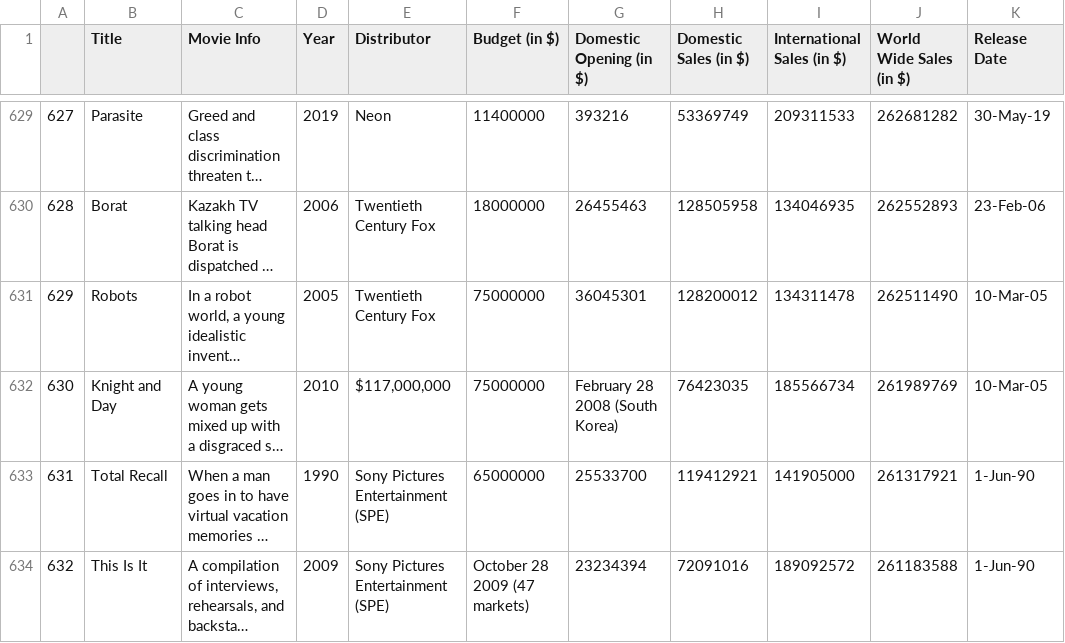
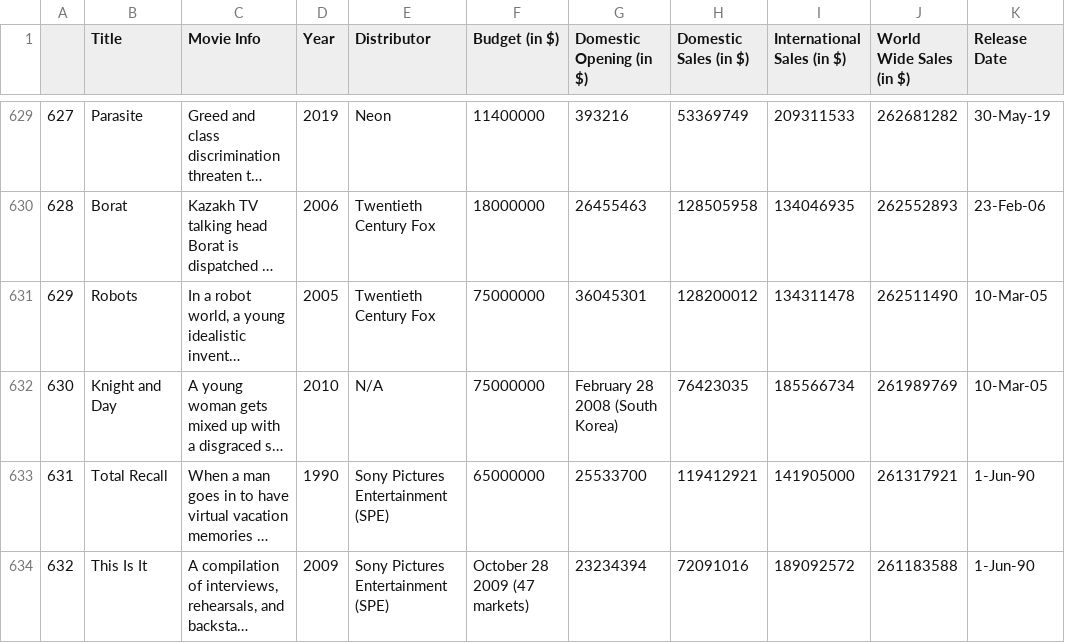
Before and after one commit to Data2401/final-project-fall-2024-movie-night, a CSV file: Highest_Holywood_Grossing_Movies.csv, drawn as a sheet; only a part is shown, gaps mark what is left out; long unchanged cells end in …; the diff covers the shown part only; the diff names each change by its address in the sheet, - before the commit and + after, or states it on an @@ line.

```diff
--- a/Highest_Holywood_Grossing_Movies.csv
+++ b/Highest_Holywood_Grossing_Movies.csv
-E632 (Distributor): $117,000,000
+E632 (Distributor): N/A
```
Also changed, not shown: 21 edited cells elsewhere in this file, 2 other files.
